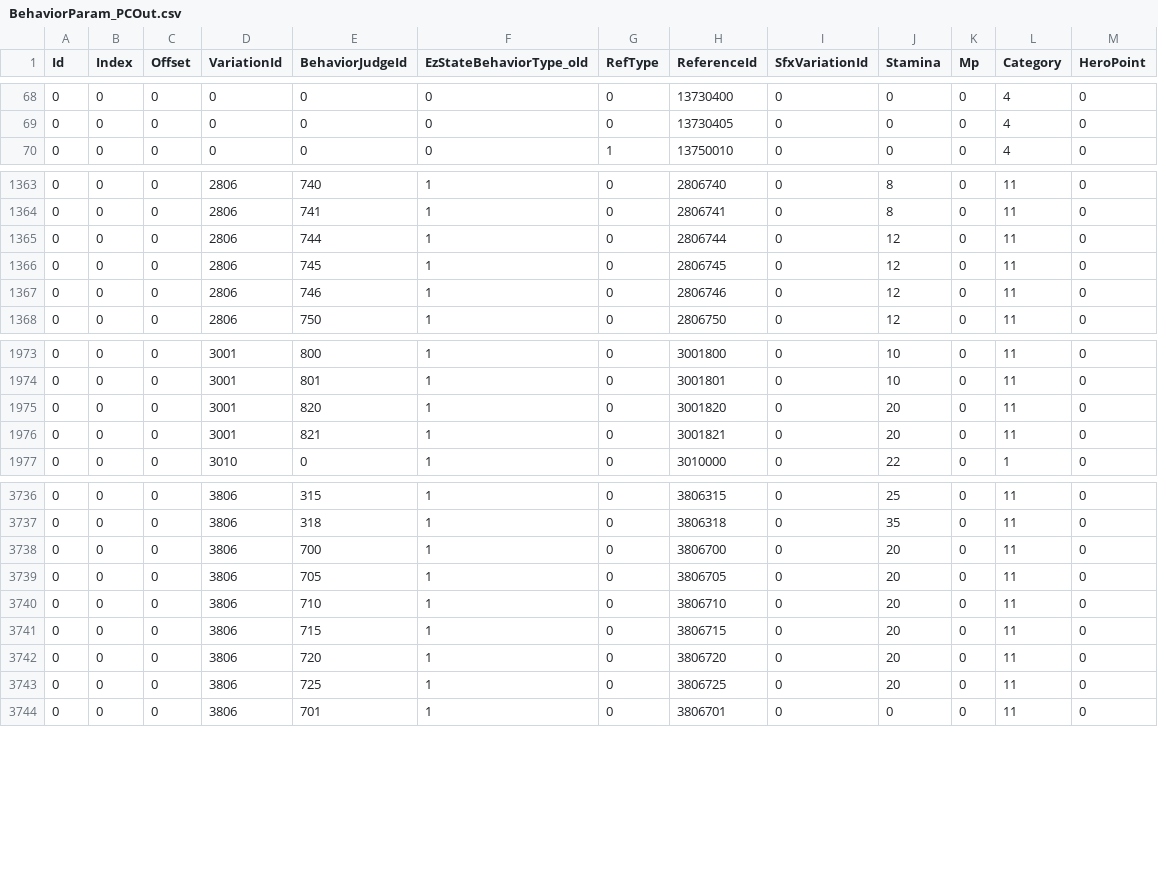
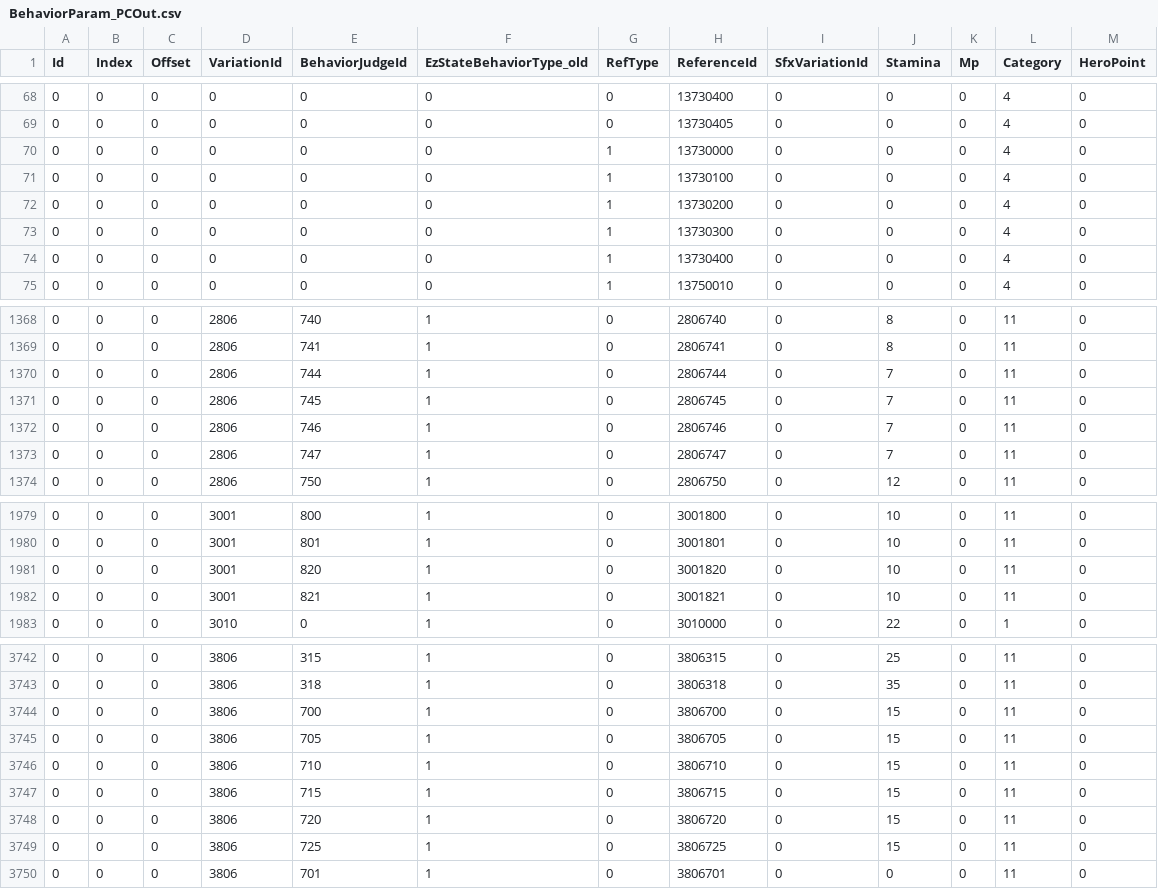
Before and after one commit to eur0pa/DarkSoulsIII.Regulations, a CSV file: csv/BehaviorParam_PCOut.csv, drawn as a sheet; only a part is shown, gaps mark what is left out.

```diff
--- a/csv/BehaviorParam_PCOut.csv
+++ b/csv/BehaviorParam_PCOut.csv
@@ -69,2 +69,7 @@ Id,Index,Offset,VariationId,BehaviorJudgeId,EzStateBehaviorType_old,RefType,Refe
 0,0,0,0,0,0,0,13730405,0,0,0,4,0
+0,0,0,0,0,0,1,13730000,0,0,0,4,0
+0,0,0,0,0,0,1,13730100,0,0,0,4,0
+0,0,0,0,0,0,1,13730200,0,0,0,4,0
+0,0,0,0,0,0,1,13730300,0,0,0,4,0
+0,0,0,0,0,0,1,13730400,0,0,0,4,0
 0,0,0,0,0,0,1,13750010,0,0,0,4,0
@@ -1364,5 +1369,6 @@ Id,Index,Offset,VariationId,BehaviorJudgeId,EzStateBehaviorType_old,RefType,Refe
 0,0,0,2806,741,1,0,2806741,0,8,0,11,0
-0,0,0,2806,744,1,0,2806744,0,12,0,11,0
-0,0,0,2806,745,1,0,2806745,0,12,0,11,0
-0,0,0,2806,746,1,0,2806746,0,12,0,11,0
+0,0,0,2806,744,1,0,2806744,0,7,0,11,0
+0,0,0,2806,745,1,0,2806745,0,7,0,11,0
+0,0,0,2806,746,1,0,2806746,0,7,0,11,0
+0,0,0,2806,747,1,0,2806747,0,7,0,11,0
 0,0,0,2806,750,1,0,2806750,0,12,0,11,0
@@ -1974,4 +1980,4 @@ Id,Index,Offset,VariationId,BehaviorJudgeId,EzStateBehaviorType_old,RefType,Refe
 0,0,0,3001,801,1,0,3001801,0,10,0,11,0
-0,0,0,3001,820,1,0,3001820,0,20,0,11,0
-0,0,0,3001,821,1,0,3001821,0,20,0,11,0
+0,0,0,3001,820,1,0,3001820,0,10,0,11,0
+0,0,0,3001,821,1,0,3001821,0,10,0,11,0
 0,0,0,3010,0,1,0,3010000,0,22,0,1,0
@@ -3737,8 +3743,8 @@ Id,Index,Offset,VariationId,BehaviorJudgeId,EzStateBehaviorType_old,RefType,Refe
 0,0,0,3806,318,1,0,3806318,0,35,0,11,0
-0,0,0,3806,700,1,0,3806700,0,20,0,11,0
-0,0,0,3806,705,1,0,3806705,0,20,0,11,0
-0,0,0,3806,710,1,0,3806710,0,20,0,11,0
-0,0,0,3806,715,1,0,3806715,0,20,0,11,0
-0,0,0,3806,720,1,0,3806720,0,20,0,11,0
-0,0,0,3806,725,1,0,3806725,0,20,0,11,0
+0,0,0,3806,700,1,0,3806700,0,15,0,11,0
+0,0,0,3806,705,1,0,3806705,0,15,0,11,0
+0,0,0,3806,710,1,0,3806710,0,15,0,11,0
+0,0,0,3806,715,1,0,3806715,0,15,0,11,0
+0,0,0,3806,720,1,0,3806720,0,15,0,11,0
+0,0,0,3806,725,1,0,3806725,0,15,0,11,0
 0,0,0,3806,701,1,0,3806701,0,0,0,11,0
```
Also changed, not shown: csv/AtkParam_PcOut.csv, csv/AttackElementCorrectParamOut.csv, 15 other files.
